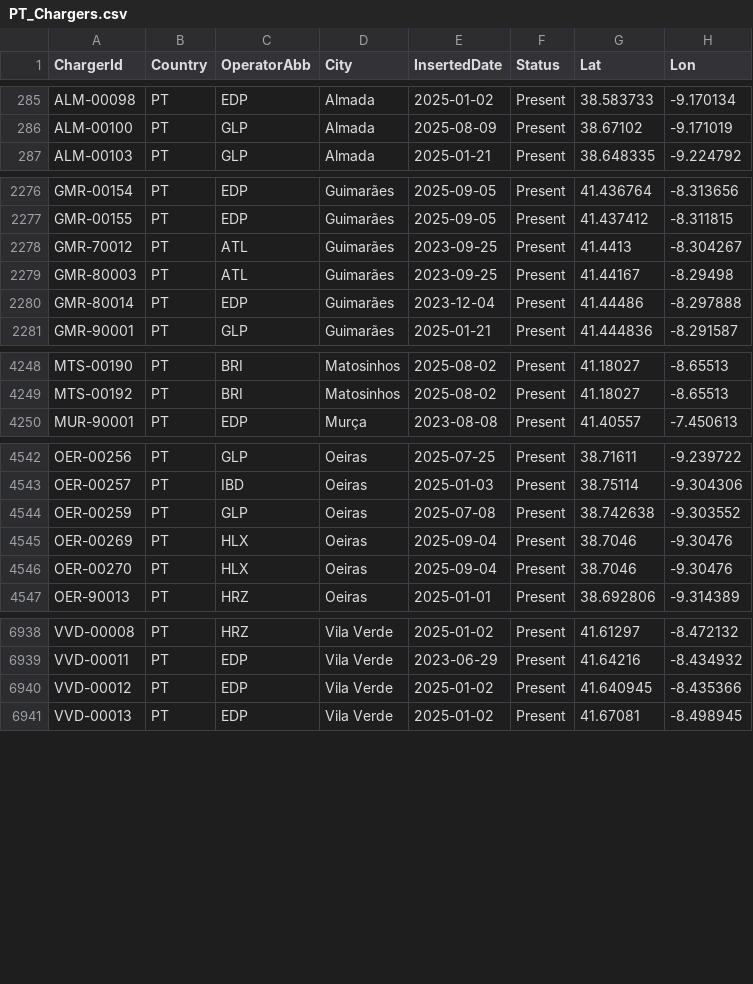
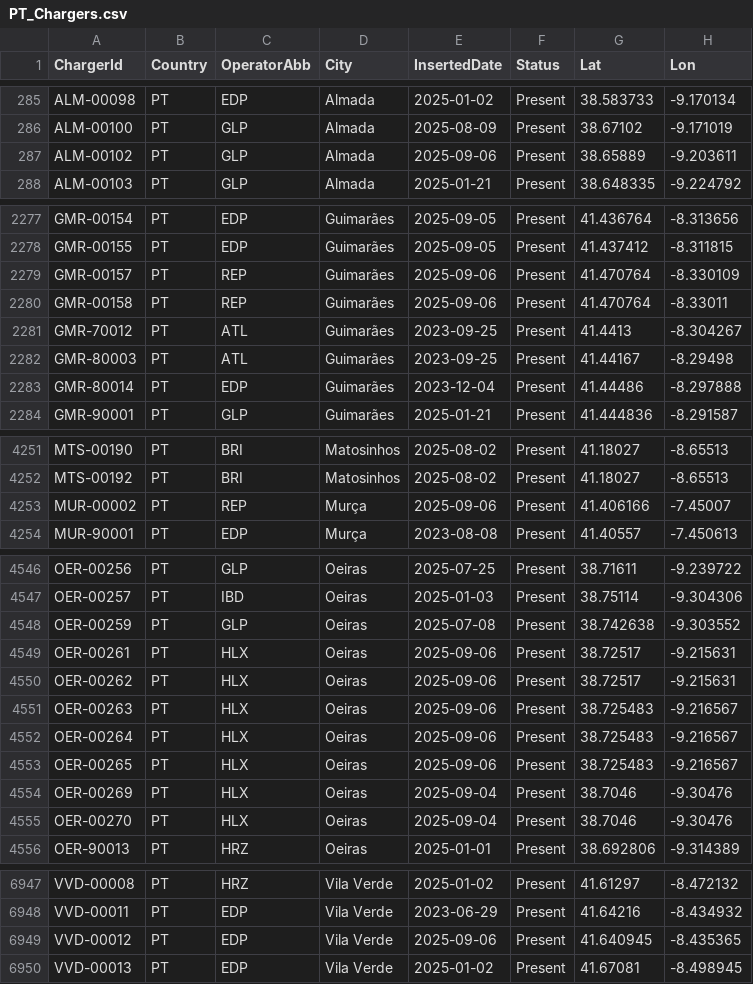
Before and after one commit to pmreis/emobility, a CSV file: data/outputs/PT_Chargers.csv, drawn as a sheet; only a part is shown, gaps mark what is left out; the diff covers the shown part only.

```diff
--- a/data/outputs/PT_Chargers.csv
+++ b/data/outputs/PT_Chargers.csv
@@ -286,2 +286,3 @@ ALM-00098,PT,EDP,Almada,2025-01-02,Present,38.583733,-9.170134
 ALM-00100,PT,GLP,Almada,2025-08-09,Present,38.67102,-9.171019
+ALM-00102,PT,GLP,Almada,2025-09-06,Present,38.65889,-9.203611
 ALM-00103,PT,GLP,Almada,2025-01-21,Present,38.648335,-9.224792
@@ -2277,2 +2278,4 @@ GMR-00154,PT,EDP,Guimarães,2025-09-05,Present,41.436764,-8.313656
 GMR-00155,PT,EDP,Guimarães,2025-09-05,Present,41.437412,-8.311815
+GMR-00157,PT,REP,Guimarães,2025-09-06,Present,41.470764,-8.330109
+GMR-00158,PT,REP,Guimarães,2025-09-06,Present,41.470764,-8.33011
 GMR-70012,PT,ATL,Guimarães,2023-09-25,Present,41.4413,-8.304267
@@ -4249,2 +4252,3 @@ MTS-00190,PT,BRI,Matosinhos,2025-08-02,Present,41.18027,-8.65513
 MTS-00192,PT,BRI,Matosinhos,2025-08-02,Present,41.18027,-8.65513
+MUR-00002,PT,REP,Murça,2025-09-06,Present,41.406166,-7.45007
 MUR-90001,PT,EDP,Murça,2023-08-08,Present,41.40557,-7.450613
@@ -4544,2 +4548,7 @@ OER-00257,PT,IBD,Oeiras,2025-01-03,Present,38.75114,-9.304306
 OER-00259,PT,GLP,Oeiras,2025-07-08,Present,38.742638,-9.303552
+OER-00261,PT,HLX,Oeiras,2025-09-06,Present,38.72517,-9.215631
+OER-00262,PT,HLX,Oeiras,2025-09-06,Present,38.72517,-9.215631
+OER-00263,PT,HLX,Oeiras,2025-09-06,Present,38.725483,-9.216567
+OER-00264,PT,HLX,Oeiras,2025-09-06,Present,38.725483,-9.216567
+OER-00265,PT,HLX,Oeiras,2025-09-06,Present,38.725483,-9.216567
 OER-00269,PT,HLX,Oeiras,2025-09-04,Present,38.7046,-9.30476
@@ -6939,3 +6948,3 @@ VVD-00008,PT,HRZ,Vila Verde,2025-01-02,Present,41.61297,-8.472132
 VVD-00011,PT,EDP,Vila Verde,2023-06-29,Present,41.64216,-8.434932
-VVD-00012,PT,EDP,Vila Verde,2025-01-02,Present,41.640945,-8.435366
+VVD-00012,PT,EDP,Vila Verde,2025-09-06,Present,41.640945,-8.435365
 VVD-00013,PT,EDP,Vila Verde,2025-01-02,Present,41.67081,-8.498945
```
Also changed, not shown: 1 edited cell elsewhere in this file, data/outputs/PT_Chargers_New_Today.csv, data/outputs/PT_Chargers_Per_District.csv, 4 other files.
